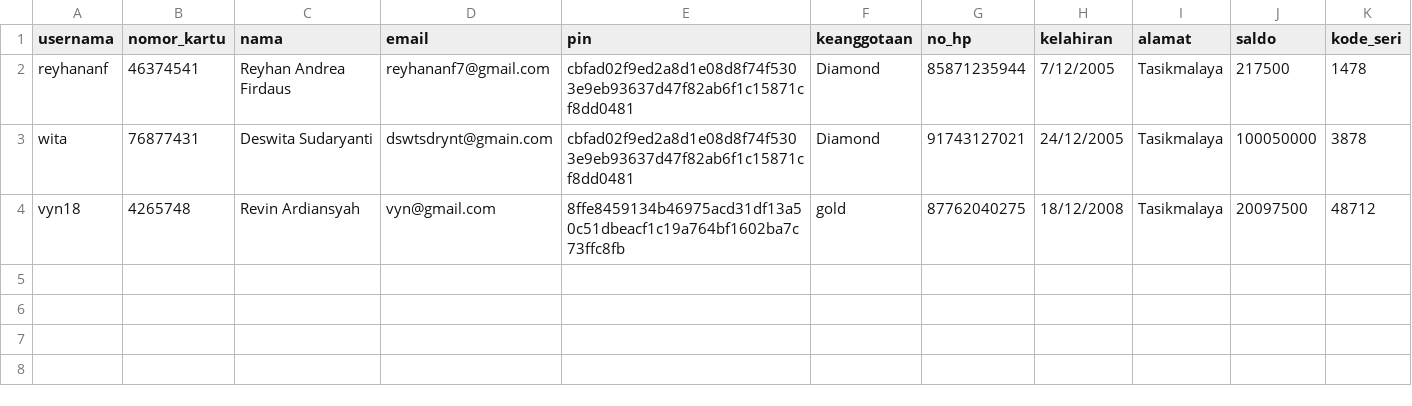
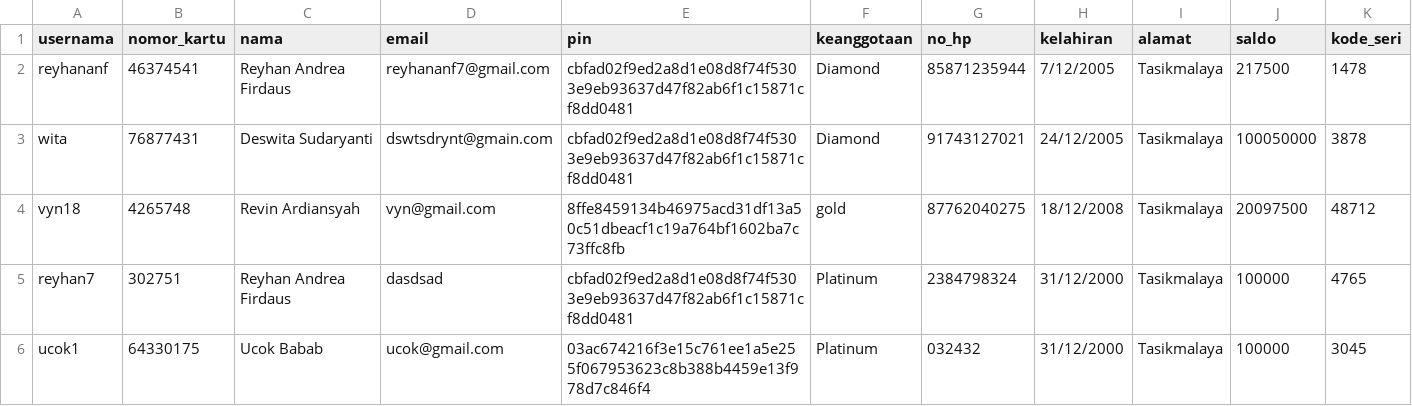
Before and after one commit to ReyhanAnf/atm-bank-aja, a CSV file: data/user.csv, drawn as a sheet; only a part is shown; rows hold the shown columns only; the diff names each change by its address in the sheet, - before the commit and + after, or states it on an @@ line.

```diff
--- a/data/user.csv
+++ b/data/user.csv
+row 5: reyhan7 | 302751 | Reyhan Andrea Firdaus | dasdsad | cbfad02f9ed2a8d1e08d8f74f5303e9eb93637d47f82ab6f1c15871cf8dd0481 | Platinum | 2384798324 | 31/12/2000 | Tasikmalaya | 100000 | 4765
+row 6: ucok1 | 64330175 | Ucok Babab | ucok@gmail.com | 03ac674216f3e15c761ee1a5e255f067953623c8b388b4459e13f978d7c846f4 | Platinum | 032432 | 31/12/2000 | Tasikmalaya | 100000 | 3045
```
Also changed, not shown: 22 other files.
